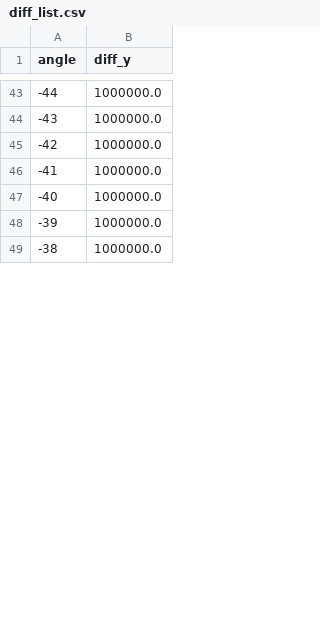
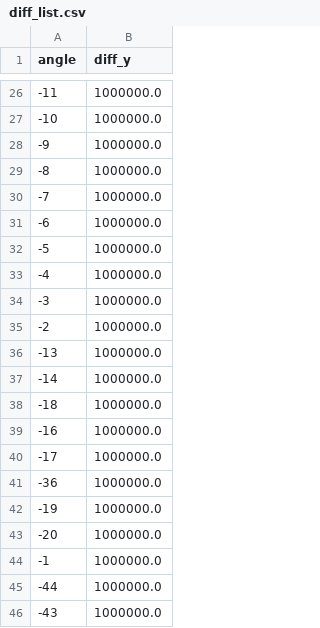
Before and after one commit to gasparbenavente2/Repositorio-Capstone, a CSV file: diff_list.csv, drawn as a sheet; only a part is shown, gaps mark what is left out; the shorter side is filled out with more unchanged rows; the diff covers the shown part only; the diff names each change by its address in the sheet, - before the commit and + after, or states it on an @@ line.

```diff
--- a/diff_list.csv
+++ b/diff_list.csv
+row 26: -11 | 1000000.0
+row 27: -10 | 1000000.0
+row 28: -9 | 1000000.0
+row 29: -8 | 1000000.0
+row 30: -7 | 1000000.0
+row 31: -6 | 1000000.0
+row 32: -5 | 1000000.0
+row 33: -4 | 1000000.0
+row 34: -3 | 1000000.0
+row 35: -2 | 1000000.0
+row 36: -13 | 1000000.0
+row 37: -14 | 1000000.0
+row 38: -18 | 1000000.0
+row 39: -16 | 1000000.0
+row 40: -17 | 1000000.0
+row 41: -36 | 1000000.0
+row 42: -19 | 1000000.0
+row 43: -20 | 1000000.0
+row 44: -1 | 1000000.0
```
Also changed, not shown: 17 added rows, 34 removed rows and 9 edited cells elsewhere in this file, 3 other files.
